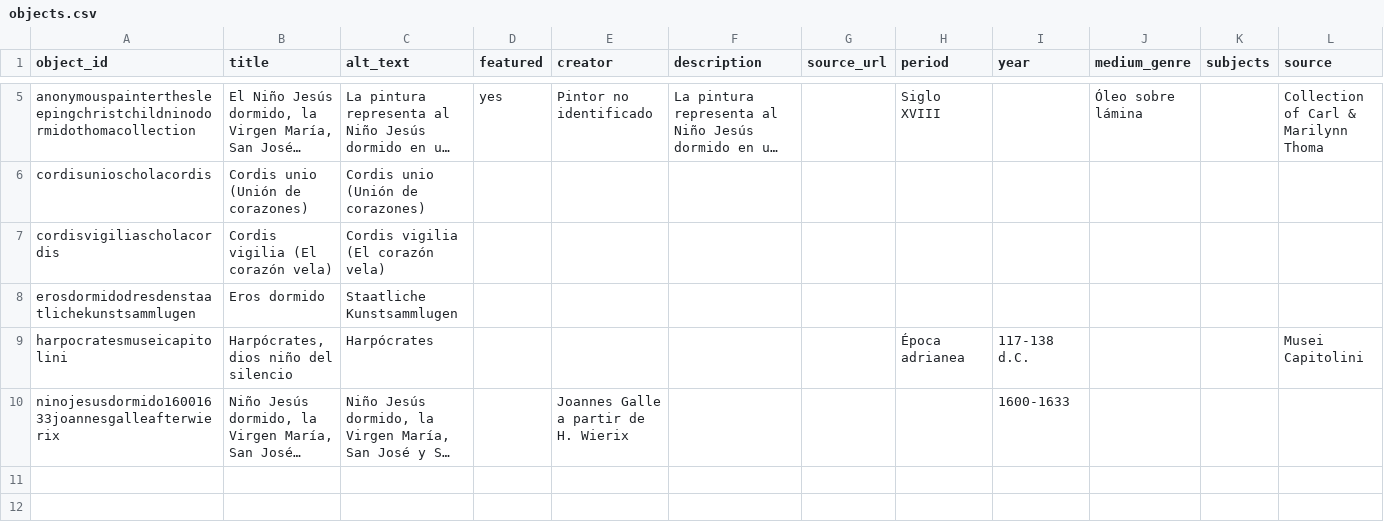
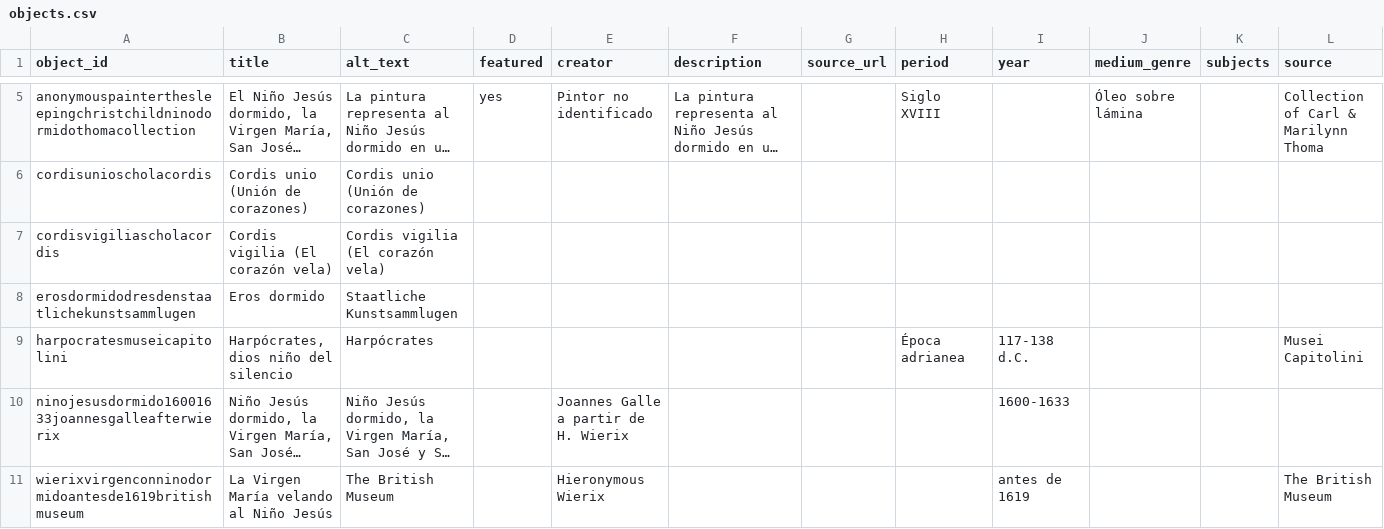
Before and after one commit to marbrerose-web/pintura-virreinal, a CSV file: telar-content/spreadsheets/objects.csv, drawn as a sheet; only a part is shown, gaps mark what is left out; long unchanged cells end in …; rows hold the shown columns only; the diff names each change by its address in the sheet, - before the commit and + after, or states it on an @@ line.

```diff
--- a/telar-content/spreadsheets/objects.csv
+++ b/telar-content/spreadsheets/objects.csv
+row 11: wierixvirgenconninodormidoantesde1619britishmuseum | La Virgen María velando al Niño Jesús | The British Museum |  | Hieronymous Wierix |  |  |  | antes de 1619 |  |  | The British Museum
```
Also changed, not shown: 1 other file.
